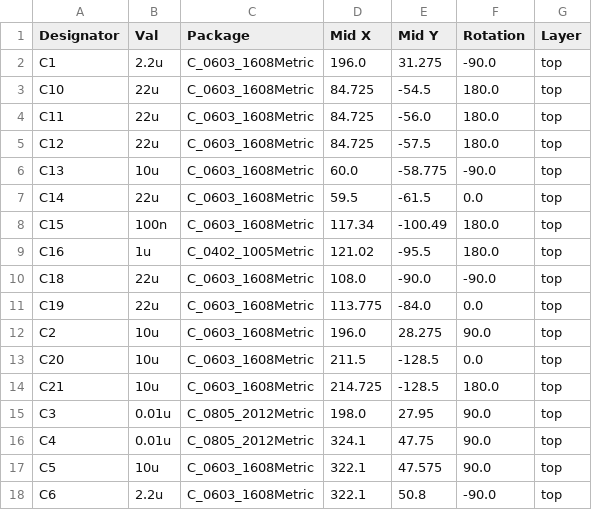
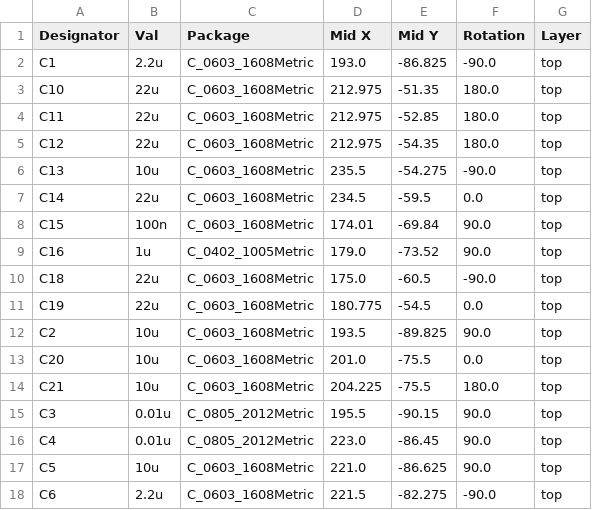
Before and after one commit to Deus-Ex-Machina2/PowerBoardDesignMM, a CSV file: Raf'sWorkspace/MMPOwerBoardKiCAD9Version/jlcpcb/production_files/CPL-MMPOwerBoardKiCAD9Version.csv, drawn as a sheet; only a part is shown; the diff covers the shown part only.

```diff
--- a/Raf'sWorkspace/MMPOwerBoardKiCAD9Version/jlcpcb/production_files/CPL-MMPOwerBoardKiCAD9Version.csv
+++ b/Raf'sWorkspace/MMPOwerBoardKiCAD9Version/jlcpcb/production_files/CPL-MMPOwerBoardKiCAD9Version.csv
@@ -1,18 +1,18 @@
 Designator,Val,Package,Mid X,Mid Y,Rotation,Layer
-C1,2.2u,C_0603_1608Metric,196.0,31.275,-90.0,top
-C10,22u,C_0603_1608Metric,84.725,-54.5,180.0,top
-C11,22u,C_0603_1608Metric,84.725,-56.0,180.0,top
-C12,22u,C_0603_1608Metric,84.725,-57.5,180.0,top
-C13,10u,C_0603_1608Metric,60.0,-58.775,-90.0,top
-C14,22u,C_0603_1608Metric,59.5,-61.5,0.0,top
-C15,100n,C_0603_1608Metric,117.34,-100.49,180.0,top
-C16,1u,C_0402_1005Metric,121.02,-95.5,180.0,top
-C18,22u,C_0603_1608Metric,108.0,-90.0,-90.0,top
-C19,22u,C_0603_1608Metric,113.775,-84.0,0.0,top
-C2,10u,C_0603_1608Metric,196.0,28.275,90.0,top
-C20,10u,C_0603_1608Metric,211.5,-128.5,0.0,top
-C21,10u,C_0603_1608Metric,214.725,-128.5,180.0,top
-C3,0.01u,C_0805_2012Metric,198.0,27.95,90.0,top
-C4,0.01u,C_0805_2012Metric,324.1,47.75,90.0,top
-C5,10u,C_0603_1608Metric,322.1,47.575,90.0,top
-C6,2.2u,C_0603_1608Metric,322.1,50.8,-90.0,top
+C1,2.2u,C_0603_1608Metric,193.0,-86.825,-90.0,top
+C10,22u,C_0603_1608Metric,212.975,-51.35,180.0,top
+C11,22u,C_0603_1608Metric,212.975,-52.85,180.0,top
+C12,22u,C_0603_1608Metric,212.975,-54.35,180.0,top
+C13,10u,C_0603_1608Metric,235.5,-54.275,-90.0,top
+C14,22u,C_0603_1608Metric,234.5,-59.5,0.0,top
+C15,100n,C_0603_1608Metric,174.01,-69.84,90.0,top
+C16,1u,C_0402_1005Metric,179.0,-73.52,90.0,top
+C18,22u,C_0603_1608Metric,175.0,-60.5,-90.0,top
+C19,22u,C_0603_1608Metric,180.775,-54.5,0.0,top
+C2,10u,C_0603_1608Metric,193.5,-89.825,90.0,top
+C20,10u,C_0603_1608Metric,201.0,-75.5,0.0,top
+C21,10u,C_0603_1608Metric,204.225,-75.5,180.0,top
+C3,0.01u,C_0805_2012Metric,195.5,-90.15,90.0,top
+C4,0.01u,C_0805_2012Metric,223.0,-86.45,90.0,top
+C5,10u,C_0603_1608Metric,221.0,-86.625,90.0,top
+C6,2.2u,C_0603_1608Metric,221.5,-82.275,-90.0,top
```
Also changed, not shown: 3 removed rows and 123 edited cells elsewhere in this file, Raf'sWorkspace/MMPOwerBoardKiCAD9Version/jlcpcb/production_files/BOM-MMPOwerBoardKiCAD9Version.csv, 28 other files.
